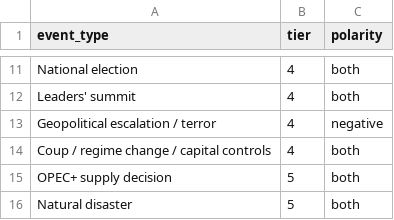
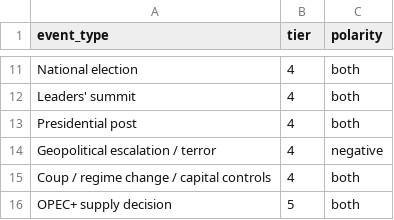
Before and after one commit to diykorey/fortuneteller, a CSV file: data/seed/event_types.csv, drawn as a sheet; only a part is shown, gaps mark what is left out; the shorter side is filled out with more unchanged rows.

Commit message:
The president's trade posts, step 1: 179 tweet days as one lesser flow

```diff
--- a/data/seed/event_types.csv
+++ b/data/seed/event_types.csv
@@ -12,2 +12,3 @@ National election,4,both
 Leaders' summit,4,both
+Presidential post,4,both
 Geopolitical escalation / terror,4,negative
```
Also changed, not shown: 12 other files.
